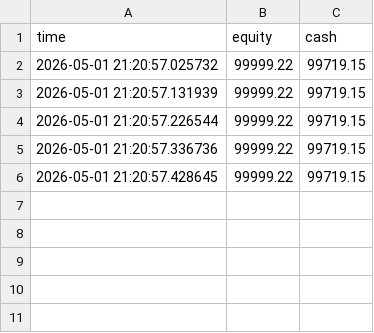
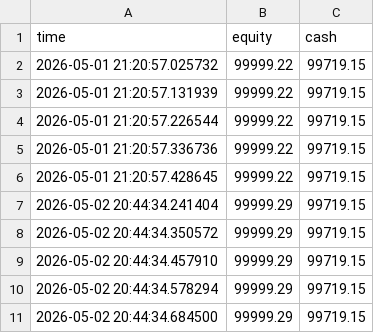
Before and after one commit to BigBarfEaterBBE/Alogithmic-Trading, a CSV file: equity.csv, drawn as a sheet; the diff names each change by its address in the sheet, - before the commit and + after, or states it on an @@ line.

```diff
--- a/equity.csv
+++ b/equity.csv
+row 7: 2026-05-02 20:44:34.241404 | 99999.29 | 99719.15
+row 8: 2026-05-02 20:44:34.350572 | 99999.29 | 99719.15
+row 9: 2026-05-02 20:44:34.457910 | 99999.29 | 99719.15
+row 10: 2026-05-02 20:44:34.578294 | 99999.29 | 99719.15
+row 11: 2026-05-02 20:44:34.684500 | 99999.29 | 99719.15
```
Also changed, not shown: 3 other files.
